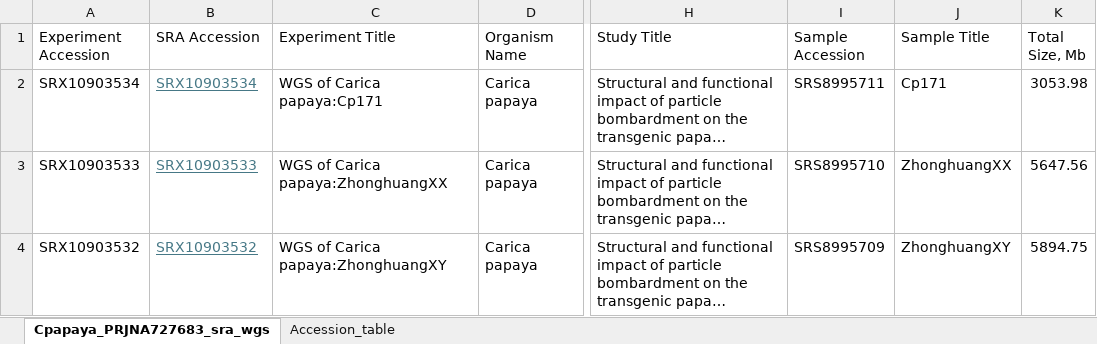
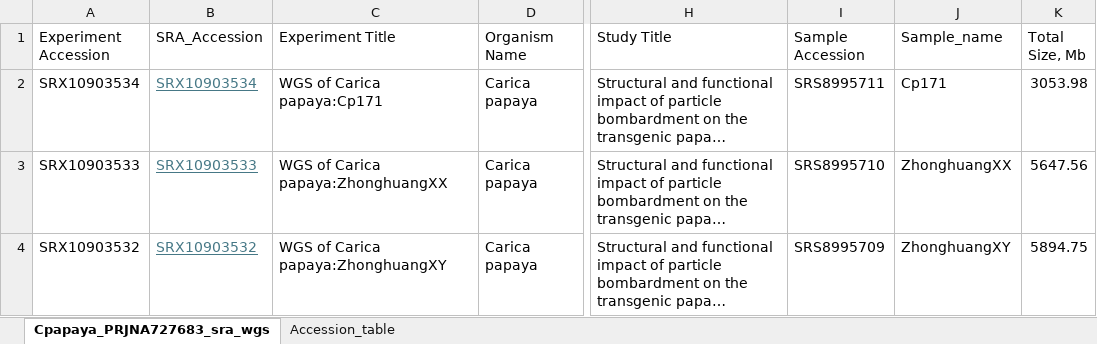
Before and after one commit to IdoBar/SNP_Calling_Papaya, an Excel workbook: data/Cpapaya_PRJNA727683_sra_wgs.xlsx, sheet Cpapaya_PRJNA727683_sra_wgs, drawn as a sheet; only a part is shown, gaps mark what is left out; long unchanged cells end in …; values as stored, in another font and other column widths than the file's, no borders; table styles not drawn; the diff names each change by its address in the sheet, - before the commit and + after, or states it on an @@ line.

```diff
--- a/data/Cpapaya_PRJNA727683_sra_wgs.xlsx (sheet Cpapaya_PRJNA727683_sra_wgs)
+++ b/data/Cpapaya_PRJNA727683_sra_wgs.xlsx (sheet Cpapaya_PRJNA727683_sra_wgs)
-B1: SRA Accession
+B1: SRA_Accession
-J1: Sample Title
+J1: Sample_name
```
Also changed, not shown: data/Cpapaya_PRJNA271489_sra_wgs.xlsx, data/papaya_WGRS_SRA_metadata.xlsx, 6 other files.
